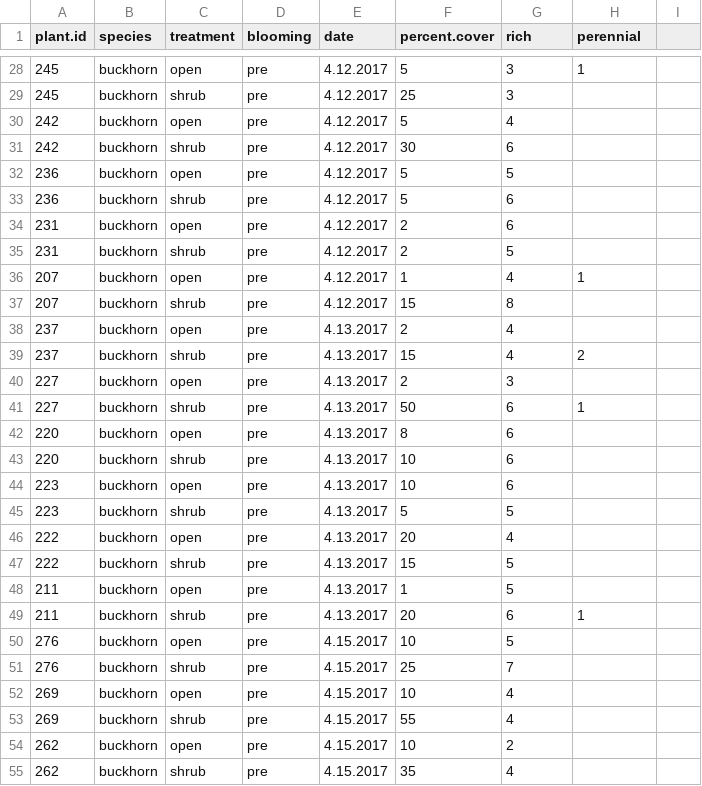
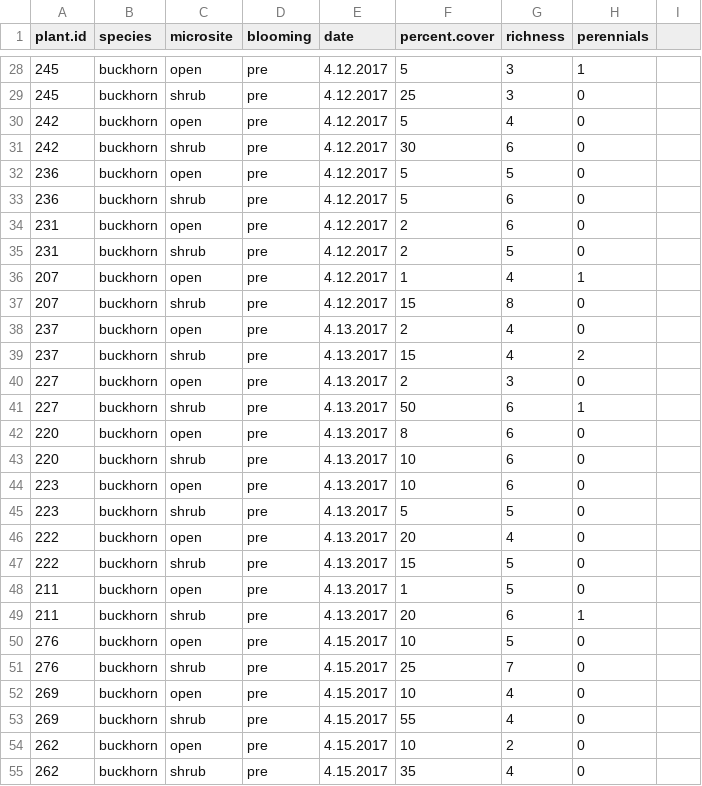
Before and after one commit to cjlortie/Shrub_facilitation_contrasts, a CSV file: data/buckhorn.csv, drawn as a sheet; only a part is shown, gaps mark what is left out; the diff covers the shown part only.

```diff
--- a/data/buckhorn.csv
+++ b/data/buckhorn.csv
@@ -1 +1 @@
-plant.id,species,treatment,blooming,date,percent.cover,rich,perennial,,,,,,,,,,,,,,,,,,,
+plant.id,species,microsite,blooming,date,percent.cover,richness,perennials,
@@ -29,7 +29,7 @@ plant.id,species,treatment,blooming,date,percent.cover,rich,perennial,,,,,,,,,,,
-245,buckhorn,shrub,pre,4.12.2017,25,3,,,,,,,,,,,,,,,,,,,,
-242,buckhorn,open,pre,4.12.2017,5,4,,,,,,,,,,,,,,,,,,,,
-242,buckhorn,shrub,pre,4.12.2017,30,6,,,,,,,,,,,,,,,,,,,,
-236,buckhorn,open,pre,4.12.2017,5,5,,,,,,,,,,,,,,,,,,,,
-236,buckhorn,shrub,pre,4.12.2017,5,6,,,,,,,,,,,,,,,,,,,,
-231,buckhorn,open,pre,4.12.2017,2,6,,,,,,,,,,,,,,,,,,,,
-231,buckhorn,shrub,pre,4.12.2017,2,5,,,,,,,,,,,,,,,,,,,,
+245,buckhorn,shrub,pre,4.12.2017,25,3,0,
+242,buckhorn,open,pre,4.12.2017,5,4,0,
+242,buckhorn,shrub,pre,4.12.2017,30,6,0,
+236,buckhorn,open,pre,4.12.2017,5,5,0,
+236,buckhorn,shrub,pre,4.12.2017,5,6,0,
+231,buckhorn,open,pre,4.12.2017,2,6,0,
+231,buckhorn,shrub,pre,4.12.2017,2,5,0,
@@ -37,2 +37,2 @@ plant.id,species,treatment,blooming,date,percent.cover,rich,perennial,,,,,,,,,,,
-207,buckhorn,shrub,pre,4.12.2017,15,8,,,,,,,,,,,,,,,,,,,,
-237,buckhorn,open,pre,4.13.2017,2,4,,,,,,,,,,,,,,,,,,,,
+207,buckhorn,shrub,pre,4.12.2017,15,8,0,
+237,buckhorn,open,pre,4.13.2017,2,4,0,
@@ -40 +40 @@ plant.id,species,treatment,blooming,date,percent.cover,rich,perennial,,,,,,,,,,,
-227,buckhorn,open,pre,4.13.2017,2,3,,,,,,,,,,,,,,,,,,,,
+227,buckhorn,open,pre,4.13.2017,2,3,0,
@@ -42,7 +42,7 @@ plant.id,species,treatment,blooming,date,percent.cover,rich,perennial,,,,,,,,,,,
-220,buckhorn,open,pre,4.13.2017,8,6,,,,,,,,,,,,,,,,,,,,
-220,buckhorn,shrub,pre,4.13.2017,10,6,,,,,,,,,,,,,,,,,,,,
-223,buckhorn,open,pre,4.13.2017,10,6,,,,,,,,,,,,,,,,,,,,
-223,buckhorn,shrub,pre,4.13.2017,5,5,,,,,,,,,,,,,,,,,,,,
-222,buckhorn,open,pre,4.13.2017,20,4,,,,,,,,,,,,,,,,,,,,
-222,buckhorn,shrub,pre,4.13.2017,15,5,,,,,,,,,,,,,,,,,,,,
-211,buckhorn,open,pre,4.13.2017,1,5,,,,,,,,,,,,,,,,,,,,
+220,buckhorn,open,pre,4.13.2017,8,6,0,
+220,buckhorn,shrub,pre,4.13.2017,10,6,0,
+223,buckhorn,open,pre,4.13.2017,10,6,0,
+223,buckhorn,shrub,pre,4.13.2017,5,5,0,
+222,buckhorn,open,pre,4.13.2017,20,4,0,
+222,buckhorn,shrub,pre,4.13.2017,15,5,0,
+211,buckhorn,open,pre,4.13.2017,1,5,0,
@@ -50,6 +50,6 @@ plant.id,species,treatment,blooming,date,percent.cover,rich,perennial,,,,,,,,,,,
-276,buckhorn,open,pre,4.15.2017,10,5,,,,,,,,,,,,,,,,,,,,
-276,buckhorn,shrub,pre,4.15.2017,25,7,,,,,,,,,,,,,,,,,,,,
-269,buckhorn,open,pre,4.15.2017,10,4,,,,,,,,,,,,,,,,,,,,
-269,buckhorn,shrub,pre,4.15.2017,55,4,,,,,,,,,,,,,,,,,,,,
-262,buckhorn,open,pre,4.15.2017,10,2,,,,,,,,,,,,,,,,,,,,
-262,buckhorn,shrub,pre,4.15.2017,35,4,,,,,,,,,,,,,,,,,,,,
+276,buckhorn,open,pre,4.15.2017,10,5,0,
+276,buckhorn,shrub,pre,4.15.2017,25,7,0,
+269,buckhorn,open,pre,4.15.2017,10,4,0,
+269,buckhorn,shrub,pre,4.15.2017,55,4,0,
+262,buckhorn,open,pre,4.15.2017,10,2,0,
+262,buckhorn,shrub,pre,4.15.2017,35,4,0,
```
Also changed, not shown: 94 edited cells elsewhere in this file, data/shrub.contrast.climate.csv, data/shrub.contrast.ordination.csv, 3 other files.
